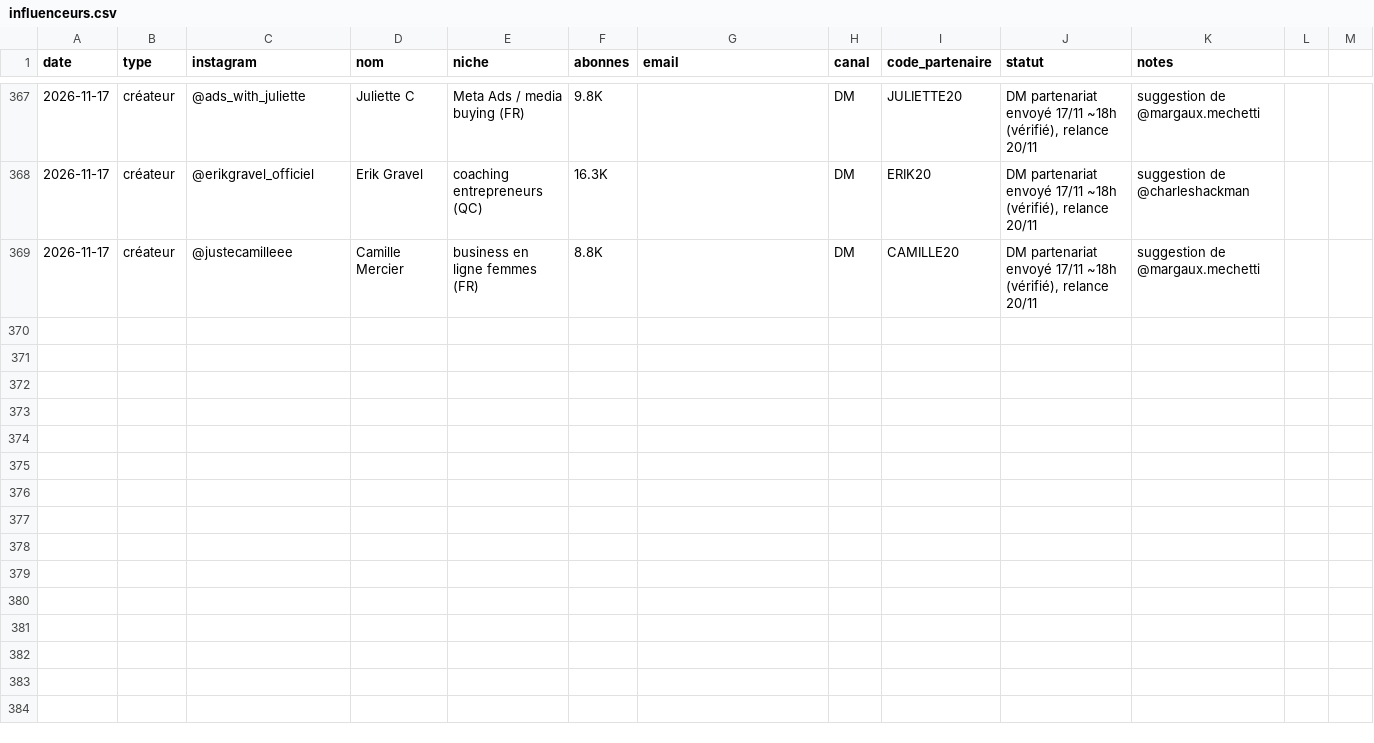
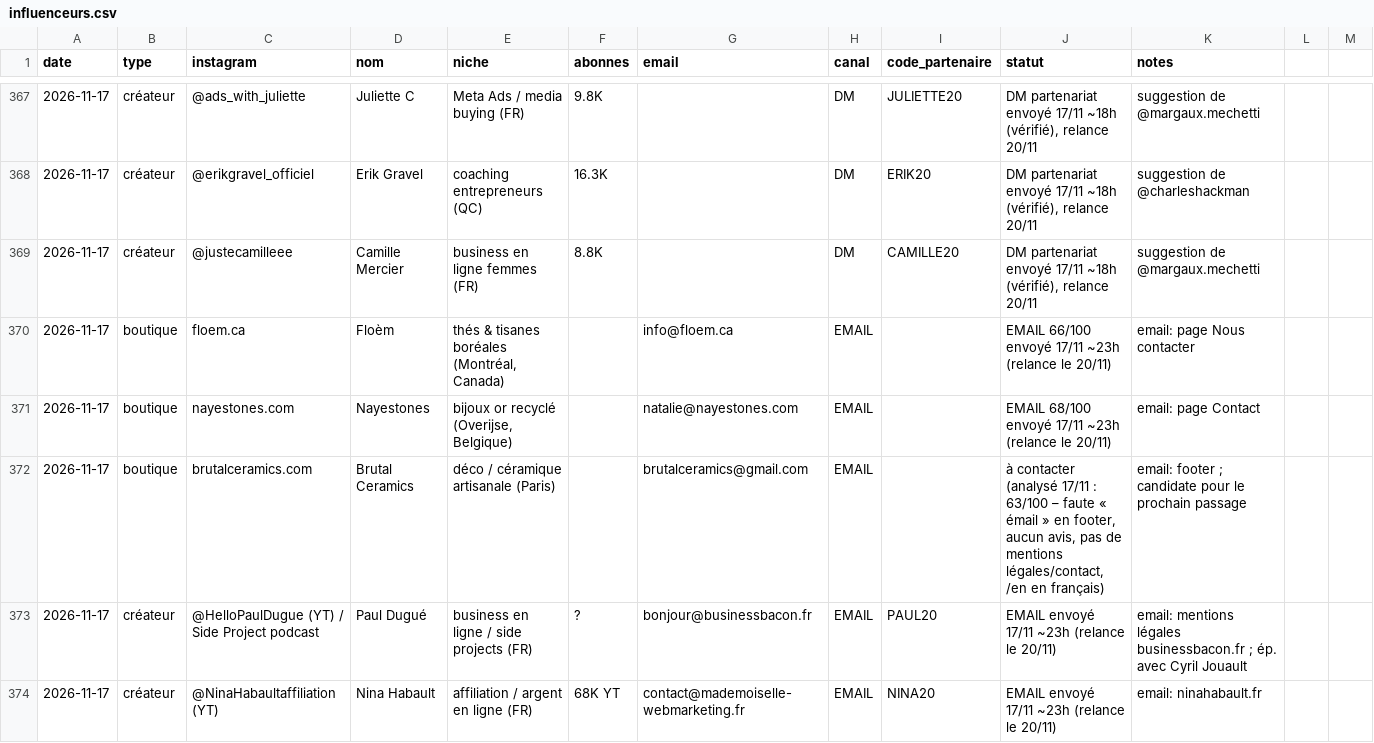
Before and after one commit to storescoreaudit-cmyk/storescore-audit.github.io, a CSV file: influenceurs.csv, drawn as a sheet; only a part is shown, gaps mark what is left out; the diff covers the shown part only.

```diff
--- a/influenceurs.csv
+++ b/influenceurs.csv
@@ -369 +369,6 @@ date,type,instagram,nom,niche,abonnes,email,canal,code_partenaire,statut,notes
 2026-11-17,créateur,@justecamilleee,Camille Mercier,business en ligne femmes (FR),8.8K,,DM,CAMILLE20,"DM partenariat envoyé 17/11 ~18h (vérifié), relance 20/11",suggestion de @margaux.mechetti
+2026-11-17,boutique,floem.ca,Floèm,"thés & tisanes boréales (Montréal, Canada)",,info@floem.ca,EMAIL,,EMAIL 66/100 envoyé 17/11 ~23h (relance le 20/11),email: page Nous contacter
+2026-11-17,boutique,nayestones.com,Nayestones,"bijoux or recyclé (Overijse, Belgique)",,natalie@nayestones.com,EMAIL,,EMAIL 68/100 envoyé 17/11 ~23h (relance le 20/11),email: page Contact
+2026-11-17,boutique,brutalceramics.com,Brutal Ceramics,déco / céramique artisanale (Paris),,brutalceramics@gmail.com,EMAIL,,"à contacter (analysé 17/11 : 63/100 – faute « émail » en footer, aucun avis, pas de mentions légales/contact, /en en français)",email: footer ; candidate pour le prochain passage
+2026-11-17,créateur,@HelloPaulDugue (YT) / Side Project podcast,Paul Dugué,business en ligne / side projects (FR),?,bonjour@businessbacon.fr,EMAIL,PAUL20,EMAIL envoyé 17/11 ~23h (relance le 20/11),email: mentions légales businessbacon.fr ; ép. avec Cyril Jouault
+2026-11-17,créateur,@NinaHabaultaffiliation (YT),Nina Habault,affiliation / argent en ligne (FR),68K YT,contact@mademoiselle-webmarketing.fr,EMAIL,NINA20,EMAIL envoyé 17/11 ~23h (relance le 20/11),email: ninahabault.fr
```
Also changed, not shown: 5 added rows and 2 edited cells elsewhere in this file.
